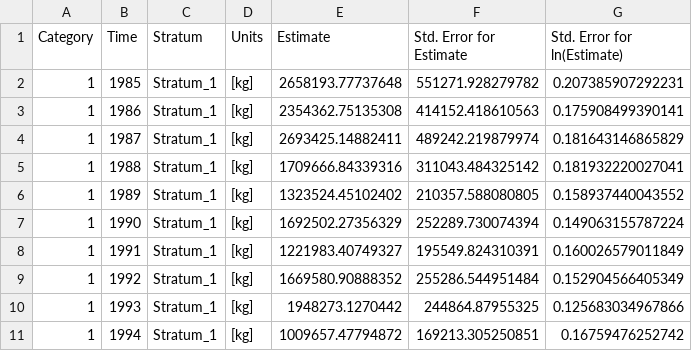
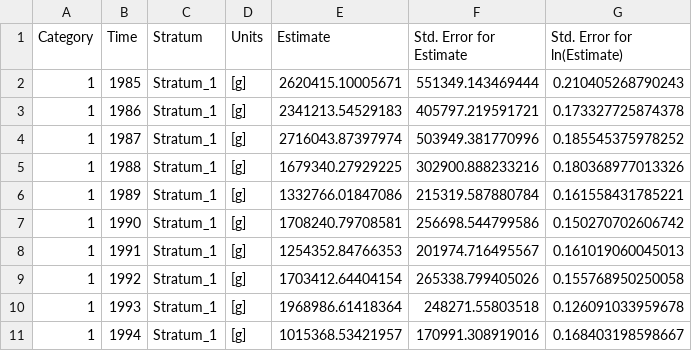
Before and after one commit to sgaichas/bluefishdiet, a CSV file: pyindex/allagg_fall_500/Index.csv, drawn as a sheet; only a part is shown; the diff covers the shown part only.

```diff
--- a/pyindex/allagg_fall_500/Index.csv
+++ b/pyindex/allagg_fall_500/Index.csv
@@ -1,11 +1,11 @@
 "Category","Time","Stratum","Units","Estimate","Std. Error for Estimate","Std. Error for ln(Estimate)"
-"1","1985","Stratum_1"," [kg]",2658193.77737648,551271.928279782,0.207385907292231
-"1","1986","Stratum_1"," [kg]",2354362.75135308,414152.418610563,0.175908499390141
-"1","1987","Stratum_1"," [kg]",2693425.14882411,489242.219879974,0.181643146865829
-"1","1988","Stratum_1"," [kg]",1709666.84339316,311043.484325142,0.181932220027041
-"1","1989","Stratum_1"," [kg]",1323524.45102402,210357.588080805,0.158937440043552
-"1","1990","Stratum_1"," [kg]",1692502.27356329,252289.730074394,0.149063155787224
-"1","1991","Stratum_1"," [kg]",1221983.40749327,195549.824310391,0.160026579011849
-"1","1992","Stratum_1"," [kg]",1669580.90888352,255286.544951484,0.152904566405349
-"1","1993","Stratum_1"," [kg]",1948273.1270442,244864.87955325,0.125683034967866
-"1","1994","Stratum_1"," [kg]",1009657.47794872,169213.305250851,0.16759476252742
+"1","1985","Stratum_1"," [g]",2620415.10005671,551349.143469444,0.210405268790243
+"1","1986","Stratum_1"," [g]",2341213.54529183,405797.219591721,0.173327725874378
+"1","1987","Stratum_1"," [g]",2716043.87397974,503949.381770996,0.185545375978252
+"1","1988","Stratum_1"," [g]",1679340.27929225,302900.888233216,0.180368977013326
+"1","1989","Stratum_1"," [g]",1332766.01847086,215319.587880784,0.161558431785221
+"1","1990","Stratum_1"," [g]",1708240.79708581,256698.544799586,0.150270702606742
+"1","1991","Stratum_1"," [g]",1254352.84766353,201974.716495567,0.161019060045013
+"1","1992","Stratum_1"," [g]",1703412.64404154,265338.799405026,0.155768950250058
+"1","1993","Stratum_1"," [g]",1968986.61418364,248271.55803518,0.126091033959678
+"1","1994","Stratum_1"," [g]",1015368.53421957,170991.308919016,0.168403198598667
```
Also changed, not shown: 100 edited cells elsewhere in this file, pyindex/allagg_spring_500/Index.csv, 28 other files.
